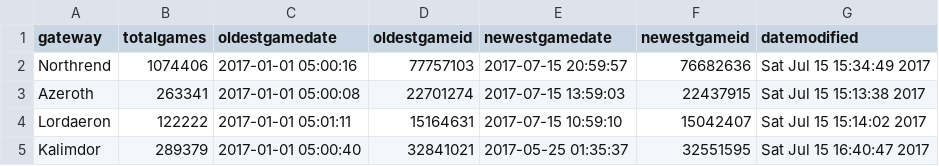
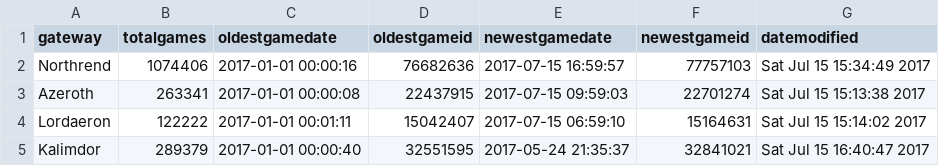
Before and after one commit to tylerkerr/wig-heat, a CSV file: data/timestamps.csv, drawn as a sheet.

```diff
--- a/data/timestamps.csv
+++ b/data/timestamps.csv
@@ -1,5 +1,5 @@
 gateway,totalgames,oldestgamedate,oldestgameid,newestgamedate,newestgameid,datemodified
-Northrend,1074406,2017-01-01 05:00:16,77757103,2017-07-15 20:59:57,76682636,Sat Jul 15 15:34:49 2017
-Azeroth,263341,2017-01-01 05:00:08,22701274,2017-07-15 13:59:03,22437915,Sat Jul 15 15:13:38 2017
-Lordaeron,122222,2017-01-01 05:01:11,15164631,2017-07-15 10:59:10,15042407,Sat Jul 15 15:14:02 2017
-Kalimdor,289379,2017-01-01 05:00:40,32841021,2017-05-25 01:35:37,32551595,Sat Jul 15 16:40:47 2017
+Northrend,1074406,2017-01-01 00:00:16,76682636,2017-07-15 16:59:57,77757103,Sat Jul 15 15:34:49 2017
+Azeroth,263341,2017-01-01 00:00:08,22437915,2017-07-15 09:59:03,22701274,Sat Jul 15 15:13:38 2017
+Lordaeron,122222,2017-01-01 00:01:11,15042407,2017-07-15 06:59:10,15164631,Sat Jul 15 15:14:02 2017
+Kalimdor,289379,2017-01-01 00:00:40,32551595,2017-05-24 21:35:37,32841021,Sat Jul 15 16:40:47 2017
```
Also changed, not shown: 9 other files.
